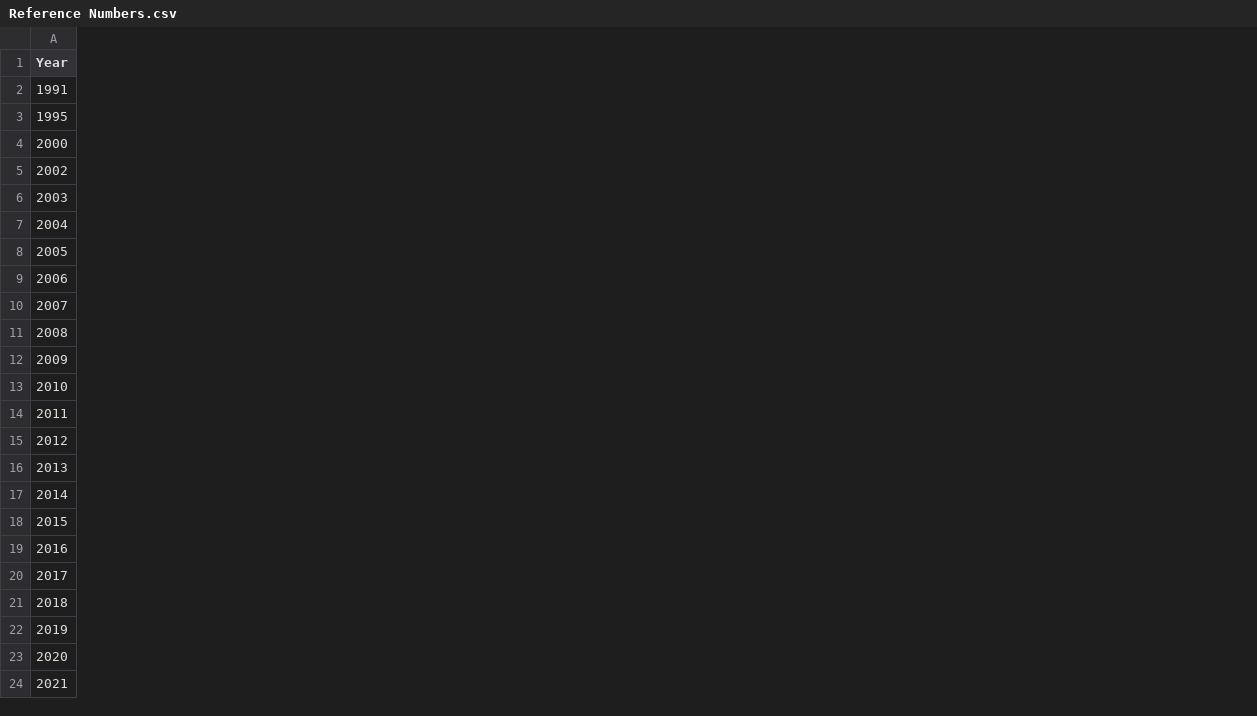
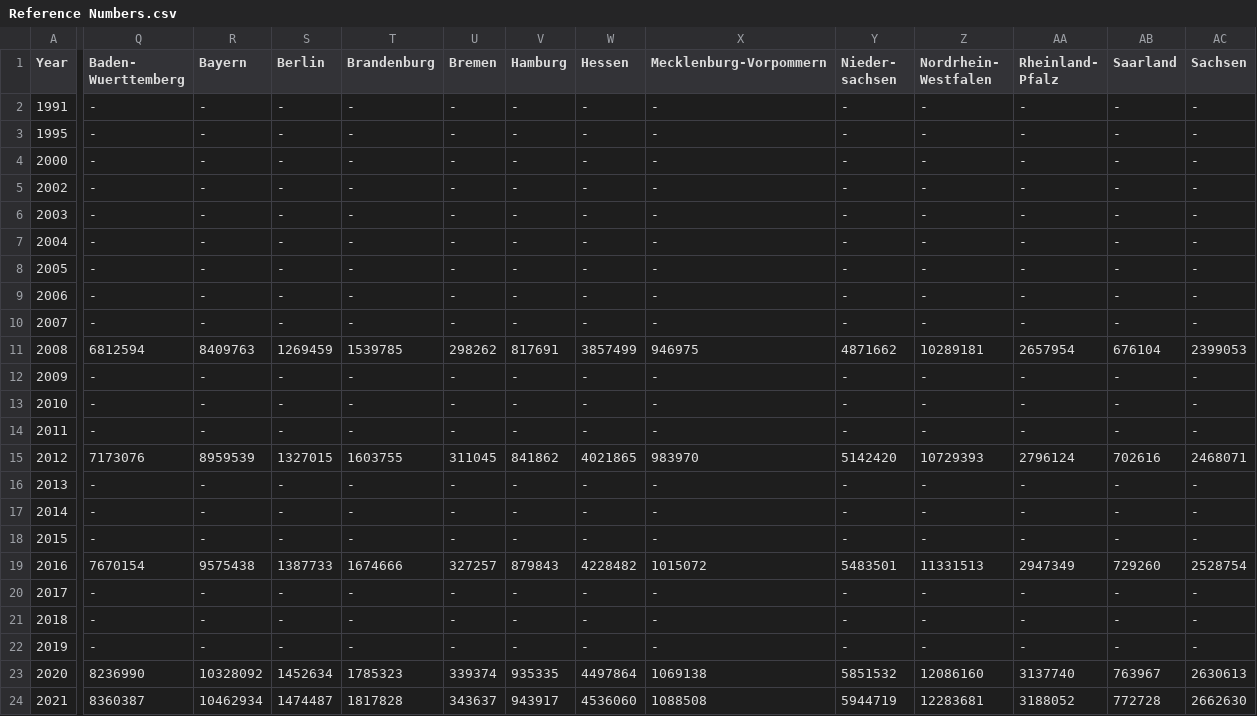
Before and after one commit to Cromotus/DataLit23-24, a CSV file: dataset/csv/Reference Numbers.csv, drawn as a sheet; only a part is shown, gaps mark what is left out; the diff covers the shown part only; the diff names each change by its address in the sheet, - before the commit and + after, or states it on an @@ line.

Commit message:
added the accidents by state to the caclulator

```diff
--- a/dataset/csv/Reference Numbers.csv
+++ b/dataset/csv/Reference Numbers.csv
+column Q (Baden- Wuerttemberg), rows 2-24: - | - | - | - | - | - | - | - | - | 6812594 | - | - | - | 7173076 | - | - | - | 7670154 | - | - | - | 8236990 | 8360387
+column R (Bayern), rows 2-24: - | - | - | - | - | - | - | - | - | 8409763 | - | - | - | 8959539 | - | - | - | 9575438 | - | - | - | 10328092 | 10462934
+column S (Berlin), rows 2-24: - | - | - | - | - | - | - | - | - | 1269459 | - | - | - | 1327015 | - | - | - | 1387733 | - | - | - | 1452634 | 1474487
+column T (Brandenburg), rows 2-24: - | - | - | - | - | - | - | - | - | 1539785 | - | - | - | 1603755 | - | - | - | 1674666 | - | - | - | 1785323 | 1817828
+column U (Bremen), rows 2-24: - | - | - | - | - | - | - | - | - | 298262 | - | - | - | 311045 | - | - | - | 327257 | - | - | - | 339374 | 343637
+column V (Hamburg), rows 2-24: - | - | - | - | - | - | - | - | - | 817691 | - | - | - | 841862 | - | - | - | 879843 | - | - | - | 935335 | 943917
+column W (Hessen), rows 2-24: - | - | - | - | - | - | - | - | - | 3857499 | - | - | - | 4021865 | - | - | - | 4228482 | - | - | - | 4497864 | 4536060
+column X (Mecklenburg-Vorpommern), rows 2-24: - | - | - | - | - | - | - | - | - | 946975 | - | - | - | 983970 | - | - | - | 1015072 | - | - | - | 1069138 | 1088508
+column Y (Nieder- sachsen), rows 2-24: - | - | - | - | - | - | - | - | - | 4871662 | - | - | - | 5142420 | - | - | - | 5483501 | - | - | - | 5851532 | 5944719
+column Z (Nordrhein- Westfalen), rows 2-24: - | - | - | - | - | - | - | - | - | 10289181 | - | - | - | 10729393 | - | - | - | 11331513 | - | - | - | 12086160 | 12283681
+column AA (Rheinland- Pfalz), rows 2-24: - | - | - | - | - | - | - | - | - | 2657954 | - | - | - | 2796124 | - | - | - | 2947349 | - | - | - | 3137740 | 3188052
+column AB (Saarland), rows 2-24: - | - | - | - | - | - | - | - | - | 676104 | - | - | - | 702616 | - | - | - | 729260 | - | - | - | 763967 | 772728
+column AC (Sachsen), rows 2-24: - | - | - | - | - | - | - | - | - | 2399053 | - | - | - | 2468071 | - | - | - | 2528754 | - | - | - | 2630613 | 2662630
```
Also changed, not shown: 6 added columns elsewhere in this file, dataset/csv/Accidents by State.csv, 3 other files.
